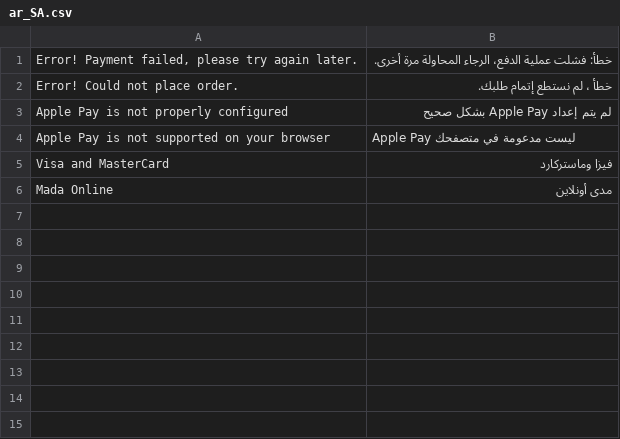
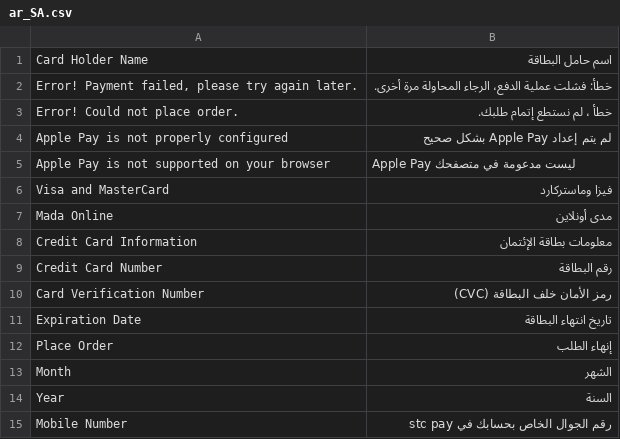
Before and after one commit to moyasar/moyasar-magento-plugin, a CSV file: Moyasar/Mysr/i18n/ar_SA.csv, drawn as a sheet; the diff names each change by its address in the sheet, - before the commit and + after, or states it on an @@ line.

```diff
--- a/Moyasar/Mysr/i18n/ar_SA.csv
+++ b/Moyasar/Mysr/i18n/ar_SA.csv
+row 1: Card Holder Name | اسم حامل البطاقة
+row 8: Credit Card Information | معلومات بطاقة الإئتمان
+row 9: Credit Card Number | رقم البطاقة
+row 10: Card Verification Number | رمز الأمان خلف البطاقة (CVC)
+row 11: Expiration Date | تاريخ انتهاء البطاقة
+row 12: Place Order | إنهاء الطلب
+row 13: Month | الشهر
+row 14: Year | السنة
+row 15: Mobile Number | رقم الجوال الخاص بحسابك في stc pay
```
Also changed, not shown: Moyasar/Mysr/i18n/en_US.csv, 8 other files.
